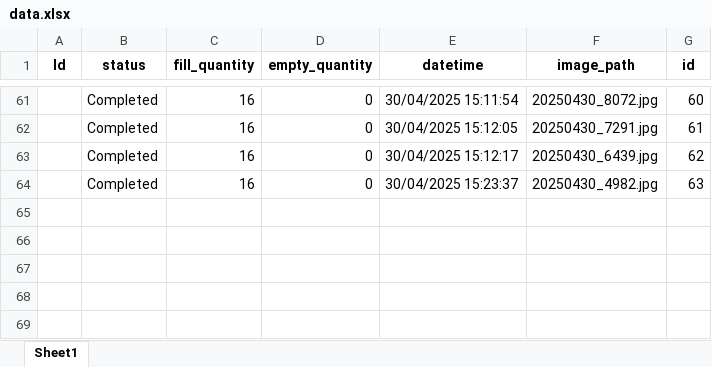
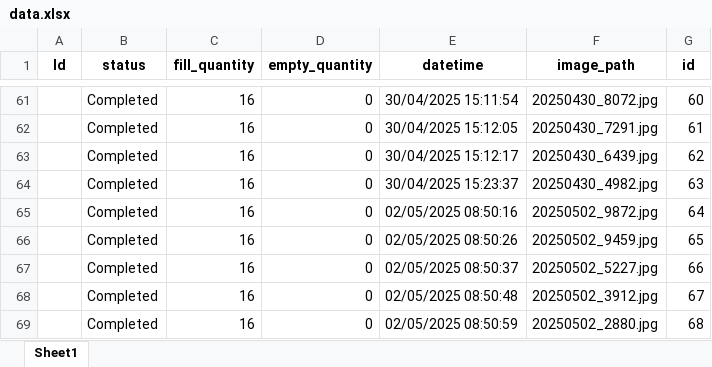
Before and after one commit to vkatariya/FG-Packaging-Shortshipment, an Excel workbook: data.xlsx, sheet Sheet1, drawn as a sheet; only a part is shown, gaps mark what is left out; values as stored, in another font and other column widths than the file's, no borders; the diff names each change by its address in the sheet, - before the commit and + after, or states it on an @@ line.

Commit message:
added output excel files

```diff
--- a/data.xlsx (sheet Sheet1)
+++ b/data.xlsx (sheet Sheet1)
+row 65:  | Completed | 16 | 0 | 02/05/2025 08:50:16 | 20250502_9872.jpg | 64
+row 66:  | Completed | 16 | 0 | 02/05/2025 08:50:26 | 20250502_9459.jpg | 65
+row 67:  | Completed | 16 | 0 | 02/05/2025 08:50:37 | 20250502_5227.jpg | 66
+row 68:  | Completed | 16 | 0 | 02/05/2025 08:50:48 | 20250502_3912.jpg | 67
+row 69:  | Completed | 16 | 0 | 02/05/2025 08:50:59 | 20250502_2880.jpg | 68
```
